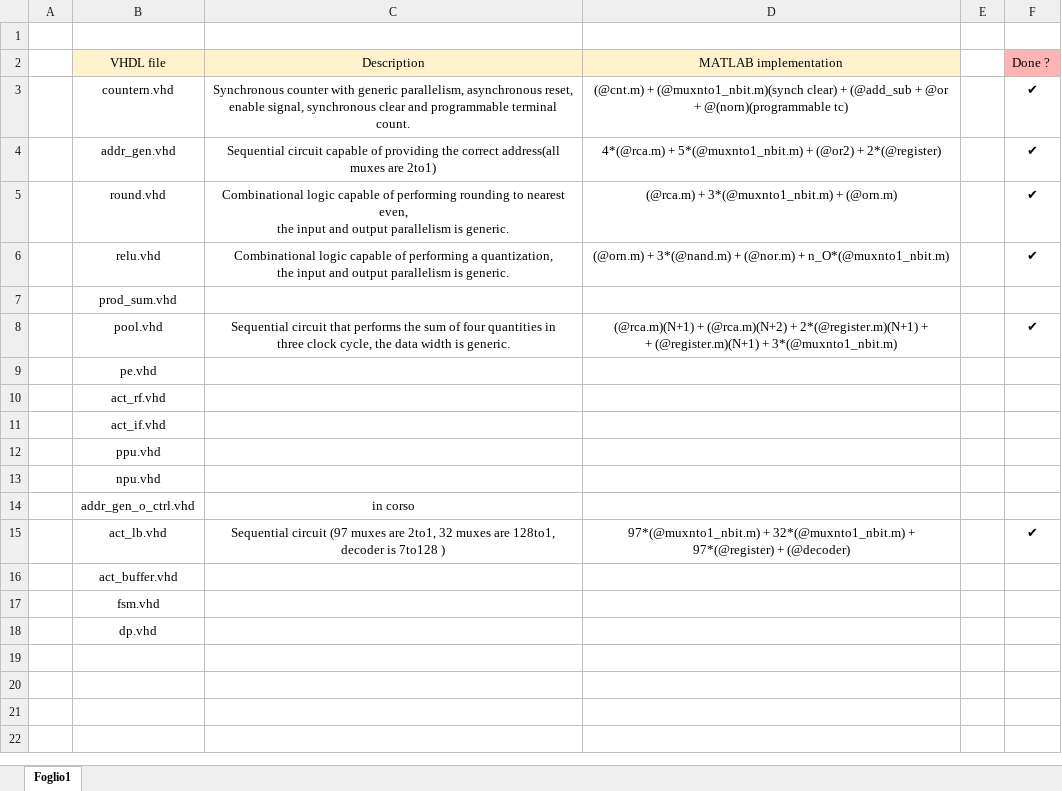
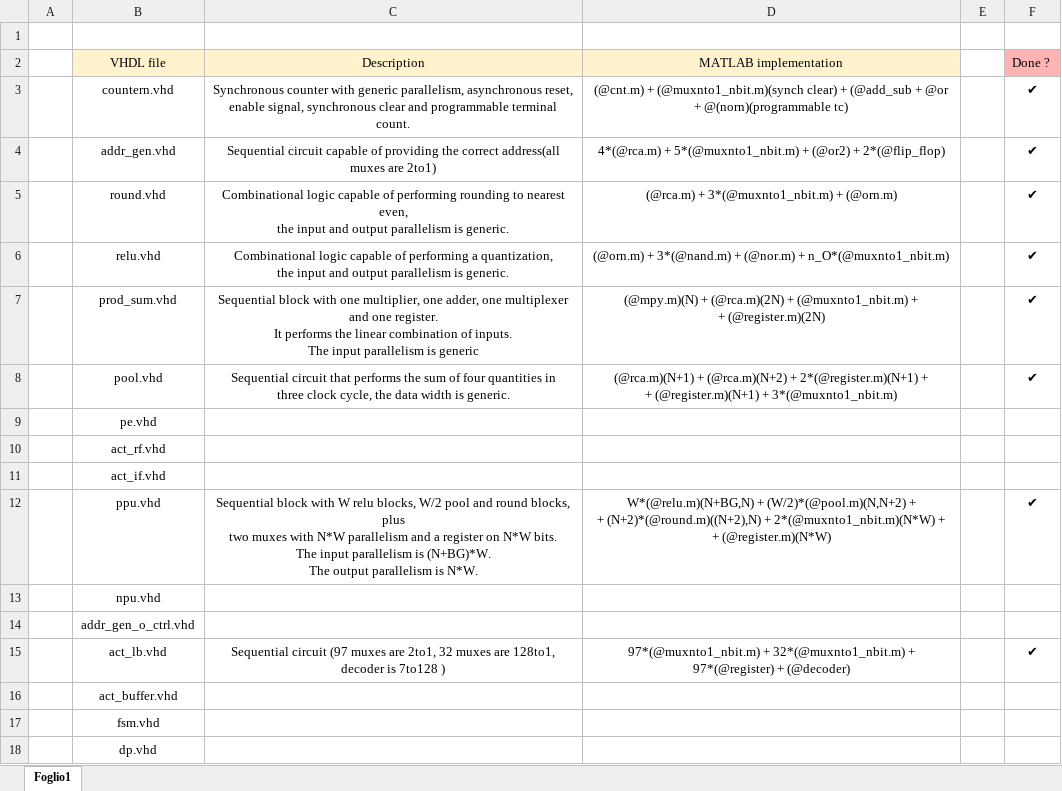
Before and after one commit to matteorisso/Workshop_Innovative_Systems, an Excel workbook: PARTE_SECONDA/NPU_blocks.xlsx, sheet Foglio1, drawn as a sheet; values as stored, in another font and other column widths than the file's, no borders; ↵ is a line break in a cell; the diff names each change by its address in the sheet, - before the commit and + after, or states it on an @@ line.

```diff
--- a/PARTE_SECONDA/NPU_blocks.xlsx (sheet Foglio1)
+++ b/PARTE_SECONDA/NPU_blocks.xlsx (sheet Foglio1)
-D4 (MATLAB implementation): …(@or2) + 2*(@register)
+D4 (MATLAB implementation): …(@or2) + 2*(@flip_flop)
-C7 (Description): (empty)
+C7 (Description): Sequential block with one multiplier, one adder, one multiplexer and one register. ↵ It performs the linear combination of inputs. ↵ The input parallelism is generic
-D7 (MATLAB implementation): (empty)
+D7 (MATLAB implementation): (@mpy.m)(N) + (@rca.m)(2N) + (@muxnto1_nbit.m) + ↵ + (@register.m)(2N)
-F7 (Done ?): (empty)
+F7 (Done ?): ✔
-C12 (Description): (empty)
+C12 (Description): Sequential block with W relu blocks, W/2 pool and round blocks, plus ↵ two muxes with N*W parallelism and a register on N*W bits. ↵ The input parallelism is (N+BG)*W. ↵ The output parallelism is N*W.
-D12 (MATLAB implementation): (empty)
+D12 (MATLAB implementation): W*(@relu.m)(N+BG,N) + (W/2)*(@pool.m)(N,N+2) + ↵ + (N+2)*(@round.m)((N+2),N) + 2*(@muxnto1_nbit.m)(N*W) + ↵ + (@register.m)(N*W)
-F12 (Done ?): (empty)
+F12 (Done ?): ✔
-C14 (Description): in corso
+C14 (Description): (empty)
```
Also changed, not shown: 7 other files.
